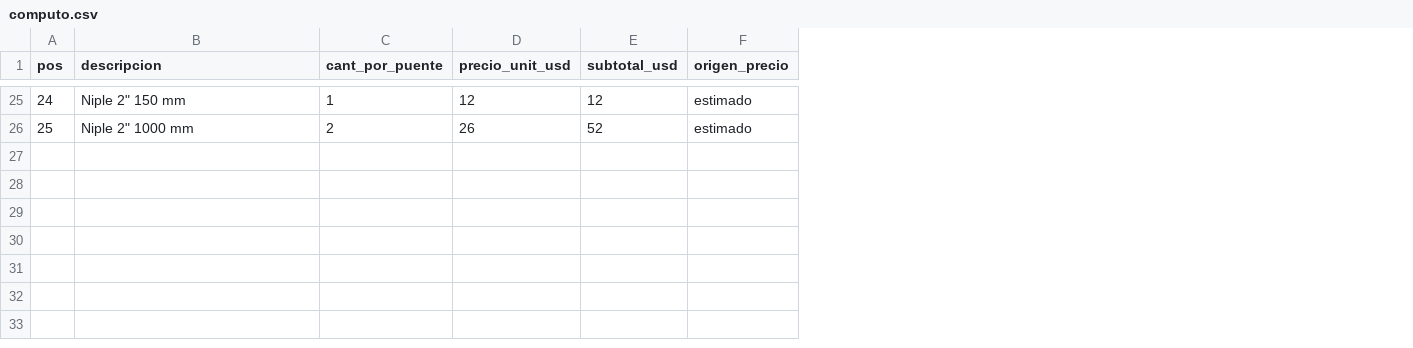
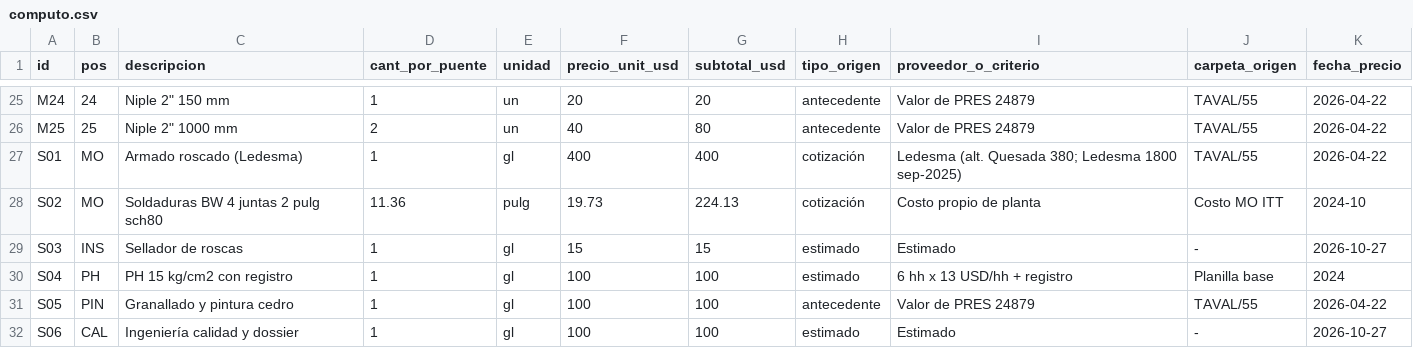
Before and after one commit to ricardoalvarezu2-cyber/cotizador-itt-2.0, a CSV file: cotizaciones/COT26-1003-001_CAPEX_OQ8209/computo.csv, drawn as a sheet; only a part is shown, gaps mark what is left out; removed rows and columns are numbered as before the commit, all else as after; the diff covers the shown part only; the diff names each change by its address in the sheet, - before the commit and + after, or states it on an @@ line.

```diff
--- a/cotizaciones/COT26-1003-001_CAPEX_OQ8209/computo.csv
+++ b/cotizaciones/COT26-1003-001_CAPEX_OQ8209/computo.csv
+column A (id), rows 25-26: M24 | M25
+column E (unidad), rows 25-26: un | un
-column F (origen_precio), rows 25-26: estimado | estimado
+column H (tipo_origen), rows 25-26: antecedente | antecedente
+column I (proveedor_o_criterio), rows 25-26: Valor de PRES 24879 | Valor de PRES 24879
+column J (carpeta_origen), rows 25-26: TAVAL/55 | TAVAL/55
+column K (fecha_precio), rows 25-26: 2026-04-22 | 2026-04-22
-F25 (precio_unit_usd): 12
+F25 (precio_unit_usd): 20
-G25 (subtotal_usd): 12
+G25 (subtotal_usd): 20
-F26 (precio_unit_usd): 26
+F26 (precio_unit_usd): 40
-G26 (subtotal_usd): 52
+G26 (subtotal_usd): 80
+row 27: S01 | MO | Armado roscado (Ledesma) | 1 | gl | 400 | 400 | cotización | Ledesma (alt. Quesada 380; Ledesma 1800 sep-2025) | TAVAL/55 | 2026-04-22
+row 28: S02 | MO | Soldaduras BW 4 juntas 2 pulg sch80 | 11.36 | pulg | 19.73 | 224.13 | cotización | Costo propio de planta | Costo MO ITT | 2024-10
+row 29: S03 | INS | Sellador de roscas | 1 | gl | 15 | 15 | estimado | Estimado | - | 2026-10-27
+row 30: S04 | PH | PH 15 kg/cm2 con registro | 1 | gl | 100 | 100 | estimado | 6 hh x 13 USD/hh + registro | Planilla base | 2024
+row 31: S05 | PIN | Granallado y pintura cedro | 1 | gl | 100 | 100 | antecedente | Valor de PRES 24879 | TAVAL/55 | 2026-04-22
+row 32: S06 | CAL | Ingeniería calidad y dossier | 1 | gl | 100 | 100 | estimado | Estimado | - | 2026-10-27
```
Also changed, not shown: 56 edited cells elsewhere in this file, 4 other files.
